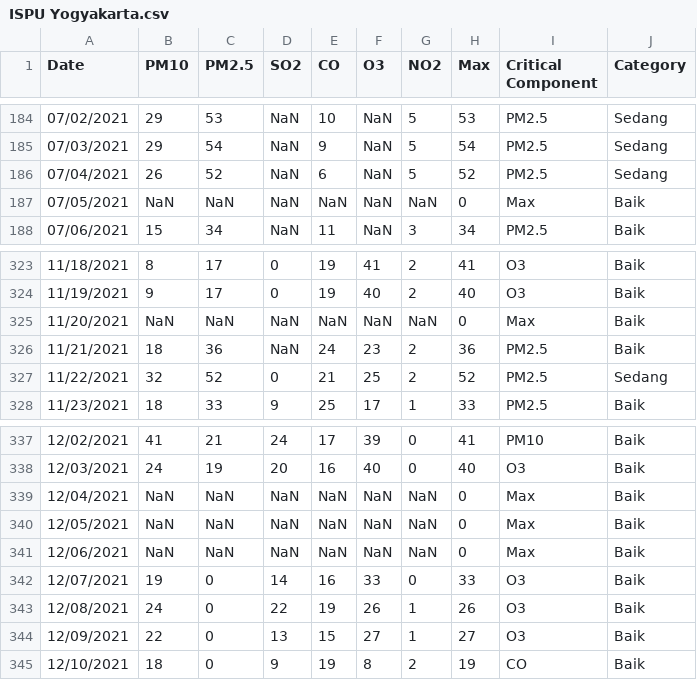
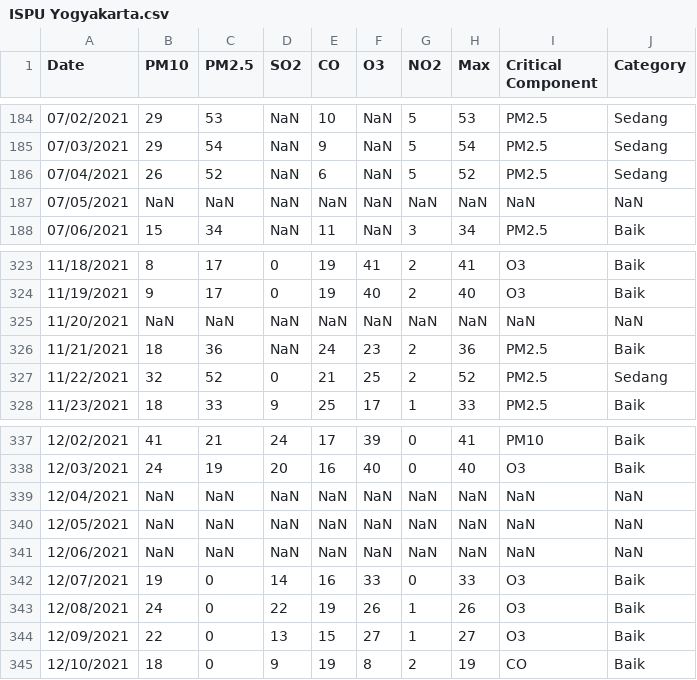
Before and after one commit to MayaAstriyani/prediksi-ispu, a CSV file: ISPU Yogyakarta.csv, drawn as a sheet; only a part is shown, gaps mark what is left out.

Commit message:
Update ISPU Yogyakarta.csv

```diff
--- a/ISPU Yogyakarta.csv
+++ b/ISPU Yogyakarta.csv
@@ -186,3 +186,3 @@ Date,PM10,PM2.5,SO2,CO,O3,NO2,Max,Critical Component,Category
 07/04/2021,26,52,NaN,6,NaN,5,52,PM2.5,Sedang
-07/05/2021,NaN,NaN,NaN,NaN,NaN,NaN,0,Max,Baik
+07/05/2021,NaN,NaN,NaN,NaN,NaN,NaN,NaN,NaN,NaN
 07/06/2021,15,34,NaN,11,NaN,3,34,PM2.5,Baik
@@ -324,3 +324,3 @@ Date,PM10,PM2.5,SO2,CO,O3,NO2,Max,Critical Component,Category
 11/19/2021,9,17,0,19,40,2,40,O3,Baik
-11/20/2021,NaN,NaN,NaN,NaN,NaN,NaN,0,Max,Baik
+11/20/2021,NaN,NaN,NaN,NaN,NaN,NaN,NaN,NaN,NaN
 11/21/2021,18,36,NaN,24,23,2,36,PM2.5,Baik
@@ -338,5 +338,5 @@ Date,PM10,PM2.5,SO2,CO,O3,NO2,Max,Critical Component,Category
 12/03/2021,24,19,20,16,40,0,40,O3,Baik
-12/04/2021,NaN,NaN,NaN,NaN,NaN,NaN,0,Max,Baik
-12/05/2021,NaN,NaN,NaN,NaN,NaN,NaN,0,Max,Baik
-12/06/2021,NaN,NaN,NaN,NaN,NaN,NaN,0,Max,Baik
+12/04/2021,NaN,NaN,NaN,NaN,NaN,NaN,NaN,NaN,NaN
+12/05/2021,NaN,NaN,NaN,NaN,NaN,NaN,NaN,NaN,NaN
+12/06/2021,NaN,NaN,NaN,NaN,NaN,NaN,NaN,NaN,NaN
 12/07/2021,19,0,14,16,33,0,33,O3,Baik
```
